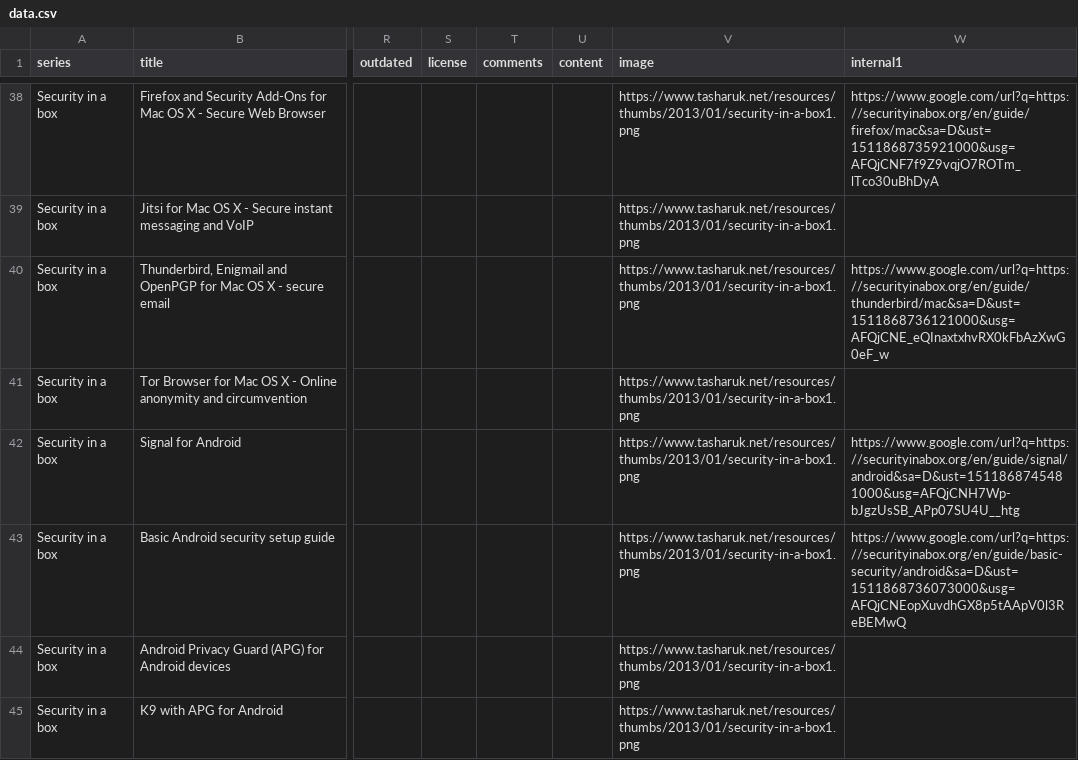
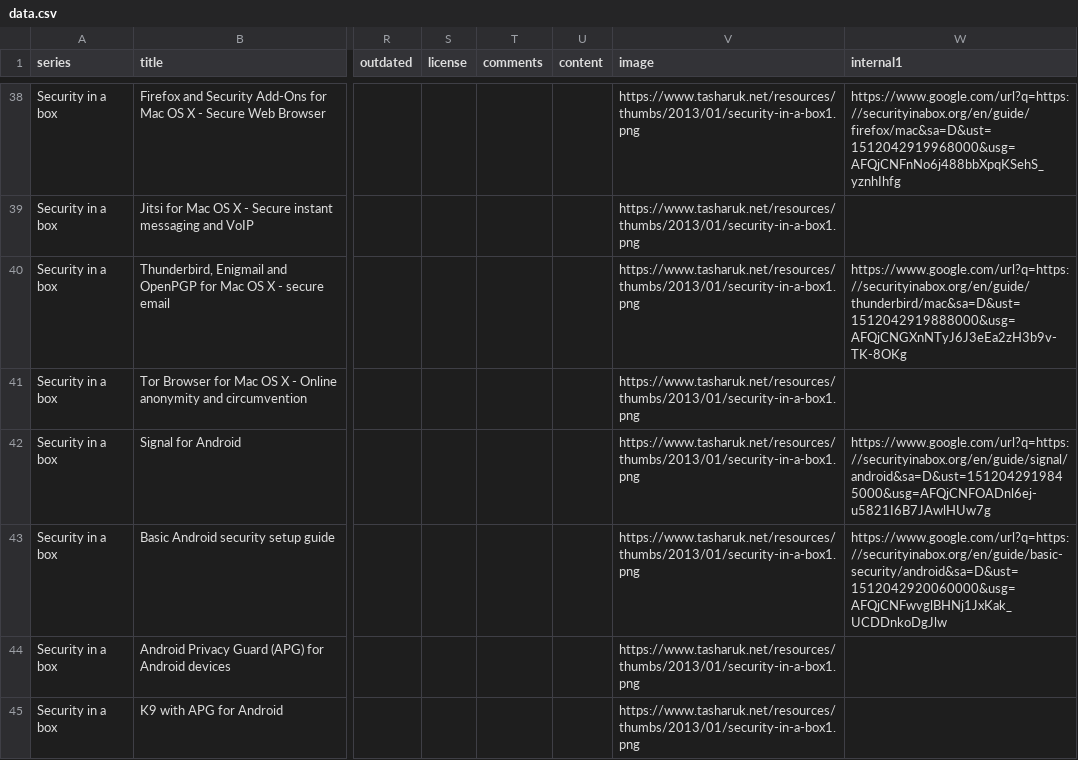
Before and after one commit to ocftw/resourceportal, a CSV file: data/data.csv, drawn as a sheet; only a part is shown, gaps mark what is left out; the diff covers the shown part only; the diff names each change by its address in the sheet, - before the commit and + after, or states it on an @@ line.

```diff
--- a/data/data.csv
+++ b/data/data.csv
-W38 (internal1): https://www.google.com/url?q=https://securityinabox.org/en/guide/firefox/mac&sa=D&ust=1511868735921000&usg=AFQjCNF7f9Z9vqjO7ROTm_lTco30uBhDyA
+W38 (internal1): https://www.google.com/url?q=https://securityinabox.org/en/guide/firefox/mac&sa=D&ust=1512042919968000&usg=AFQjCNFnNo6j488bbXpqKSehS_yznhIhfg
-W40 (internal1): https://www.google.com/url?q=https://securityinabox.org/en/guide/thunderbird/mac&sa=D&ust=1511868736121000&usg=AFQjCNE_eQInaxtxhvRX0kFbAzXwG0eF_w
+W40 (internal1): https://www.google.com/url?q=https://securityinabox.org/en/guide/thunderbird/mac&sa=D&ust=1512042919888000&usg=AFQjCNGXnNTyJ6J3eEa2zH3b9v-TK-8OKg
-W42 (internal1): https://www.google.com/url?q=https://securityinabox.org/en/guide/signal/android&sa=D&ust=1511868745481000&usg=AFQjCNH7Wp-bJgzUsSB_APp07SU4U__htg
+W42 (internal1): https://www.google.com/url?q=https://securityinabox.org/en/guide/signal/android&sa=D&ust=1512042919845000&usg=AFQjCNFOADnl6ej-u5821I6B7JAwlHUw7g
-W43 (internal1): https://www.google.com/url?q=https://securityinabox.org/en/guide/basic-security/android&sa=D&ust=1511868736073000&usg=AFQjCNEopXuvdhGX8p5tAApV0l3ReBEMwQ
+W43 (internal1): https://www.google.com/url?q=https://securityinabox.org/en/guide/basic-security/android&sa=D&ust=1512042920060000&usg=AFQjCNFwvglBHNj1JxKak_UCDDnkoDgJlw
```
Also changed, not shown: 79 edited cells elsewhere in this file, 2 other files.
